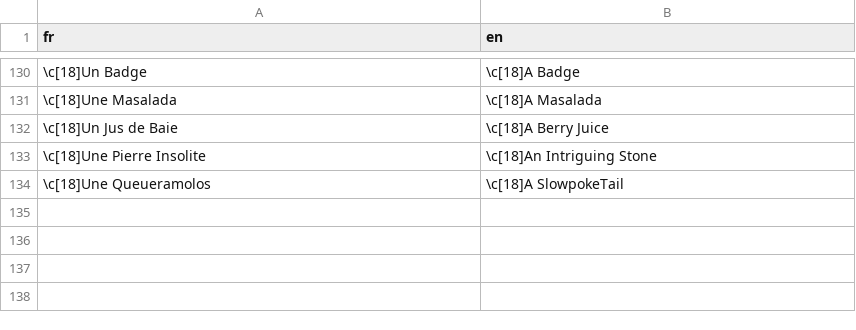
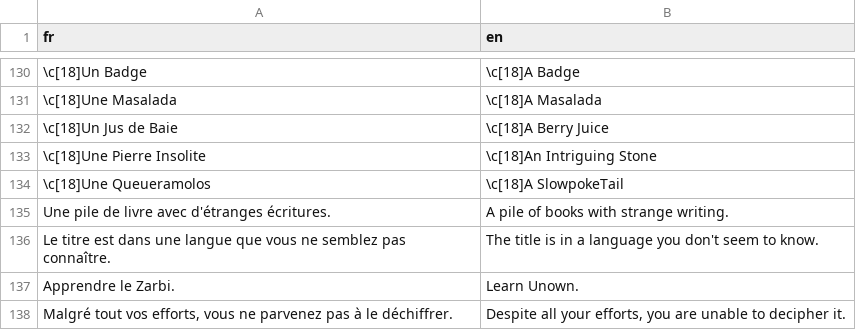
Before and after one commit to PokemonWorkshop/PSDKTechnicalDemo, a CSV file: Data/Text/Dialogs/14.csv, drawn as a sheet; only a part is shown, gaps mark what is left out; the diff names each change by its address in the sheet, - before the commit and + after, or states it on an @@ line.

Commit message:
Add Unown font to Technical Demo (#55)
Co-authored-by: Rey <71990106+pw-rey@users.noreply.github.com>

```diff
--- a/Data/Text/Dialogs/14.csv
+++ b/Data/Text/Dialogs/14.csv
+row 135: Une pile de livre avec d'étranges écritures. | A pile of books with strange writing.
+row 136: Le titre est dans une langue que vous ne semblez pas connaître. | The title is in a language you don't seem to know.
+row 137: Apprendre le Zarbi. | Learn Unown.
+row 138: Malgré tout vos efforts, vous ne parvenez pas à le déchiffrer. | Despite all your efforts, you are unable to decipher it.
```
Also changed, not shown: Data/Text/Studio/200000.csv, Data/Text/Studio/200001.csv, 7 other files.
